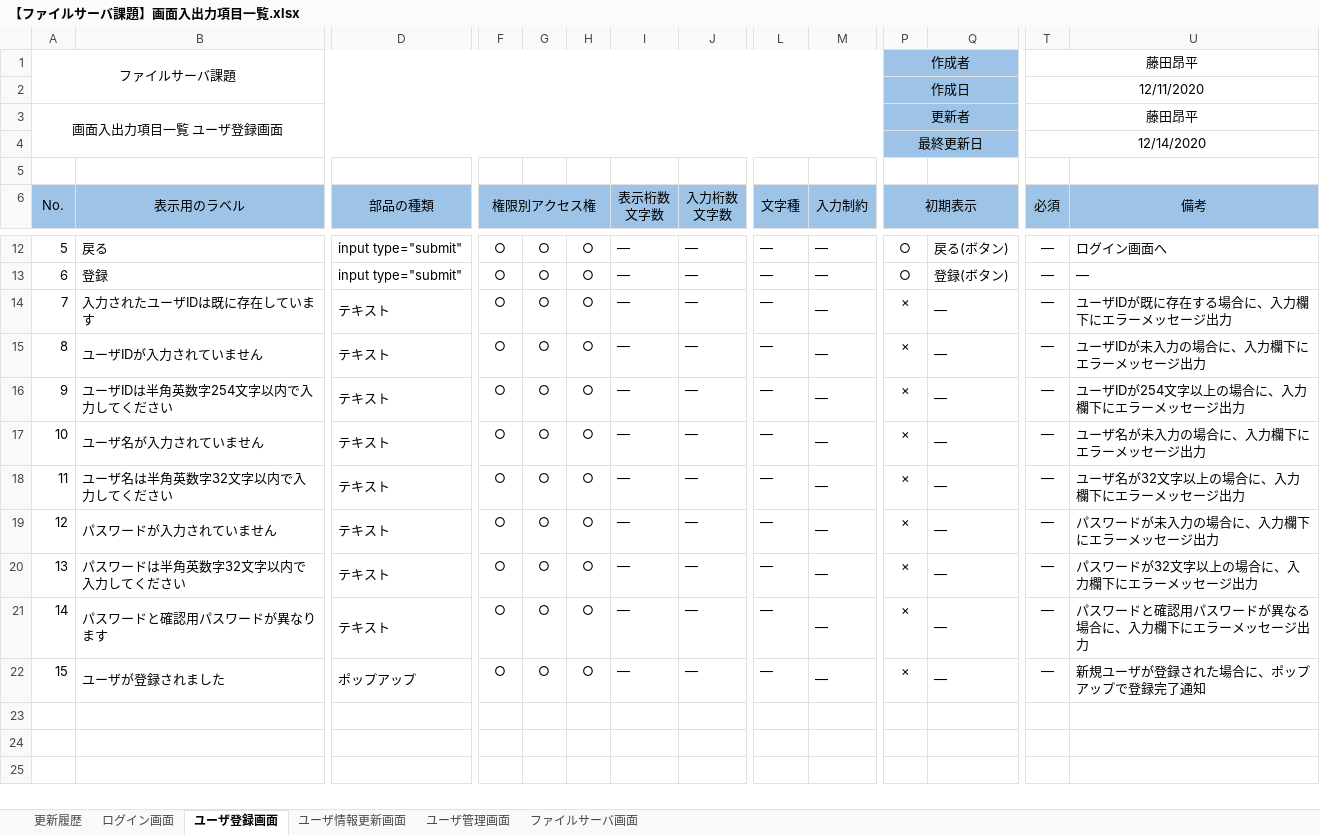
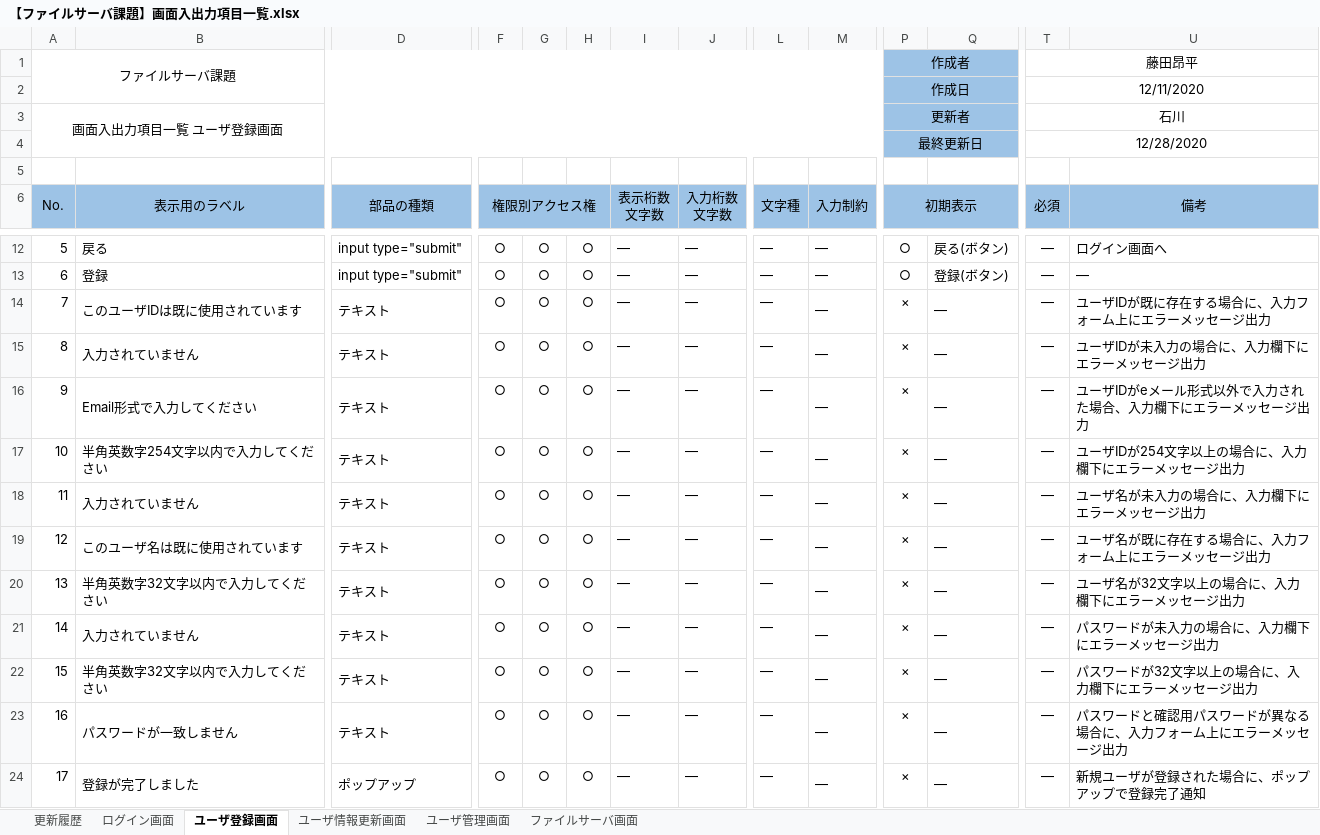
Before and after one commit to hirane/spring-project, an Excel workbook: document/【ファイルサーバ課題】画面入出力項目一覧.xlsx, sheet ユーザ登録画面, drawn as a sheet; only a part is shown, gaps mark what is left out; values as stored, in another font and other column widths than the file's, no borders; addresses are those after the commit; rows hold the shown columns only; the diff names each change by its address in the sheet, - before the commit and + after, or states it on an @@ line.

```diff
--- a/document/【ファイルサーバ課題】画面入出力項目一覧.xlsx (sheet ユーザ登録画面)
+++ b/document/【ファイルサーバ課題】画面入出力項目一覧.xlsx (sheet ユーザ登録画面)
-T3 (必須): 藤田昂平
+T3 (必須): 石川
-T4 (必須): 12/14/2020
+T4 (必須): 12/28/2020
-B14 (表示用のラベル): 入力されたユーザIDは既に存在しています
+B14 (表示用のラベル): このユーザIDは既に使用されています
-U14 (備考): ユーザIDが既に存在する場合に、入力欄下にエラーメッセージ出力
+U14 (備考): ユーザIDが既に存在する場合に、入力フォーム上にエラーメッセージ出力
-B15 (表示用のラベル): ユーザIDが入力されていません
+B15 (表示用のラベル): 入力されていません
+row 16: 9 | Email形式で入力してください | テキスト | ○ | ○ | ○ | ― | ― | ― | ― | × | ― | ― | ユーザIDがeメール形式以外で入力された場合、入力欄下にエラーメッセージ出力
@@ column A (No.) renumbered from row 17 down @@
-B17 (表示用のラベル): ユーザIDは半角英数字254文字以内で入力してください
+B17 (表示用のラベル): 半角英数字254文字以内で入力してください
-B18 (表示用のラベル): ユーザ名が入力されていません
+B18 (表示用のラベル): 入力されていません
+row 19: 12 | このユーザ名は既に使用されています | テキスト | ○ | ○ | ○ | ― | ― | ― | ― | × | ― | ― | ユーザ名が既に存在する場合に、入力フォーム上にエラーメッセージ出力
-B20 (表示用のラベル): ユーザ名は半角英数字32文字以内で入力してください
+B20 (表示用のラベル): 半角英数字32文字以内で入力してください
-B21 (表示用のラベル): パスワードが入力されていません
+B21 (表示用のラベル): 入力されていません
-B22 (表示用のラベル): パスワードは半角英数字32文字以内で入力してください
+B22 (表示用のラベル): 半角英数字32文字以内で入力してください
-B23 (表示用のラベル): パスワードと確認用パスワードが異なります
+B23 (表示用のラベル): パスワードが一致しません
-U23 (備考): パスワードと確認用パスワードが異なる場合に、入力欄下にエラーメッセージ出力
+U23 (備考): パスワードと確認用パスワードが異なる場合に、入力フォーム上にエラーメッセージ出力
-B24 (表示用のラベル): ユーザが登録されました
+B24 (表示用のラベル): 登録が完了しました
```
Also changed, not shown: sheet ユーザ情報更新画面, sheet 更新履歴, formulas that keep their value, 05_PT/単体テスト仕様書_ユーザ管理.xlsx, document/【ファイルサーバ課題】残作業一覧.xlsx, 1 other file.
